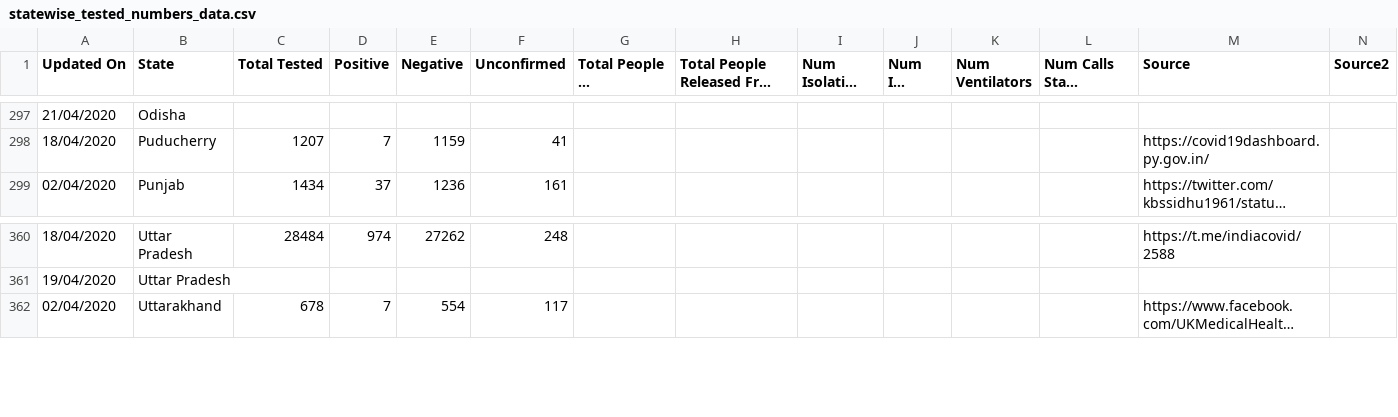
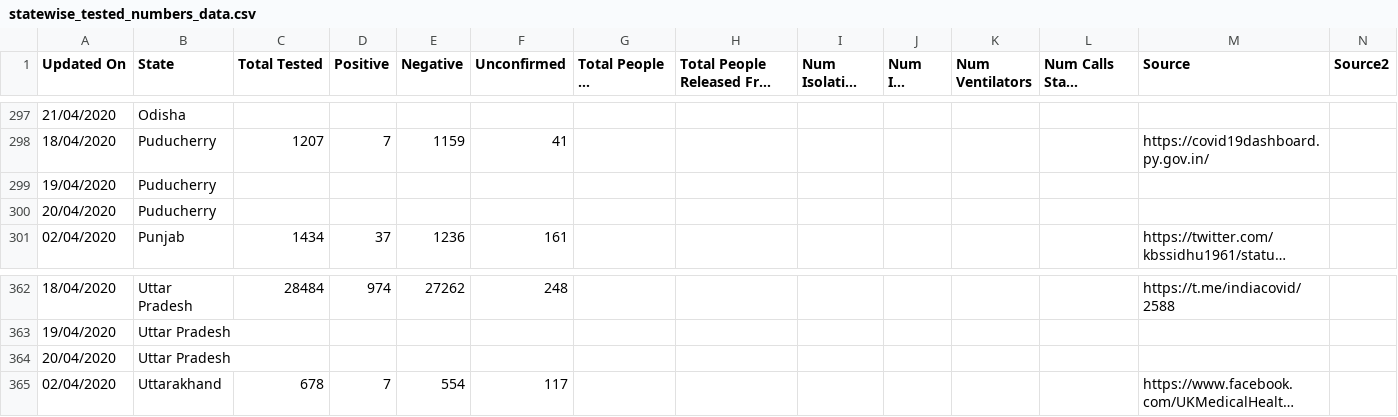
Before and after one commit to shuklaayush/api, a CSV file: csv/2020-04-19/statewise_tested_numbers_data.csv, drawn as a sheet; only a part is shown, gaps mark what is left out; long unchanged cells end in …; rows hold the shown columns only; the diff names each change by its address in the sheet, - before the commit and + after, or states it on an @@ line.

Commit message:
data updated on - Sun Apr 19 14:14:06 UTC 2020

```diff
--- a/csv/2020-04-19/statewise_tested_numbers_data.csv
+++ b/csv/2020-04-19/statewise_tested_numbers_data.csv
+row 299: 19/04/2020 | Puducherry
+row 300: 20/04/2020 | Puducherry
+row 364: 20/04/2020 | Uttar Pradesh
```
Also changed, not shown: csv/2020-04-19/state_wise.csv, csv/latest/state_wise.csv, 7 other files.
